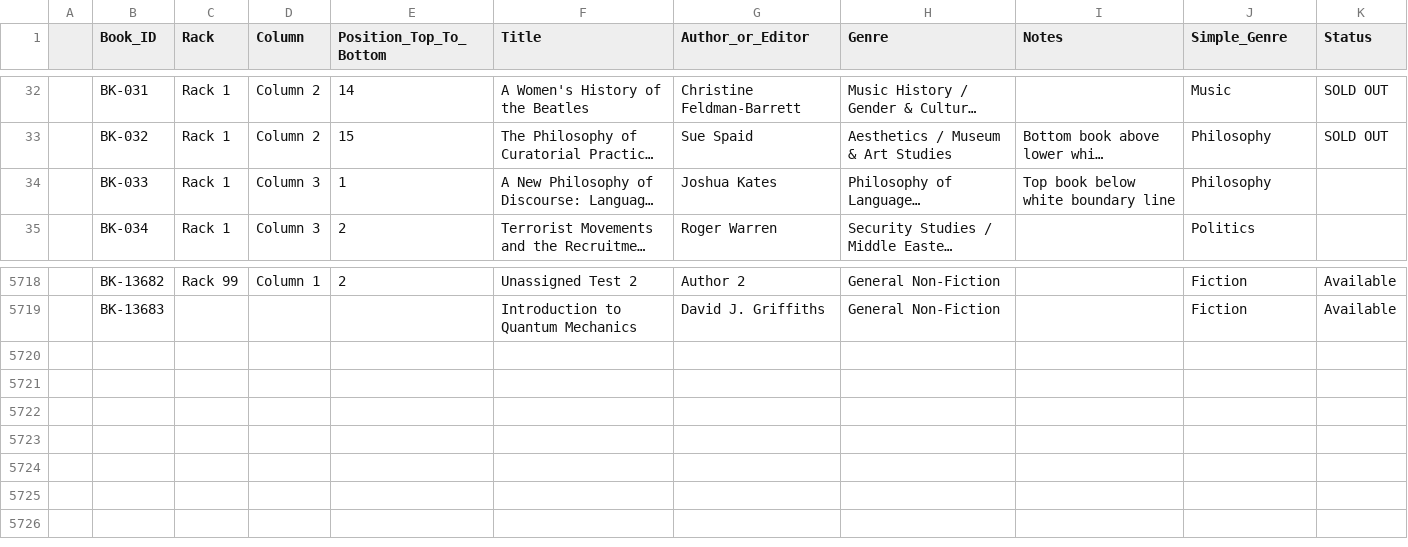
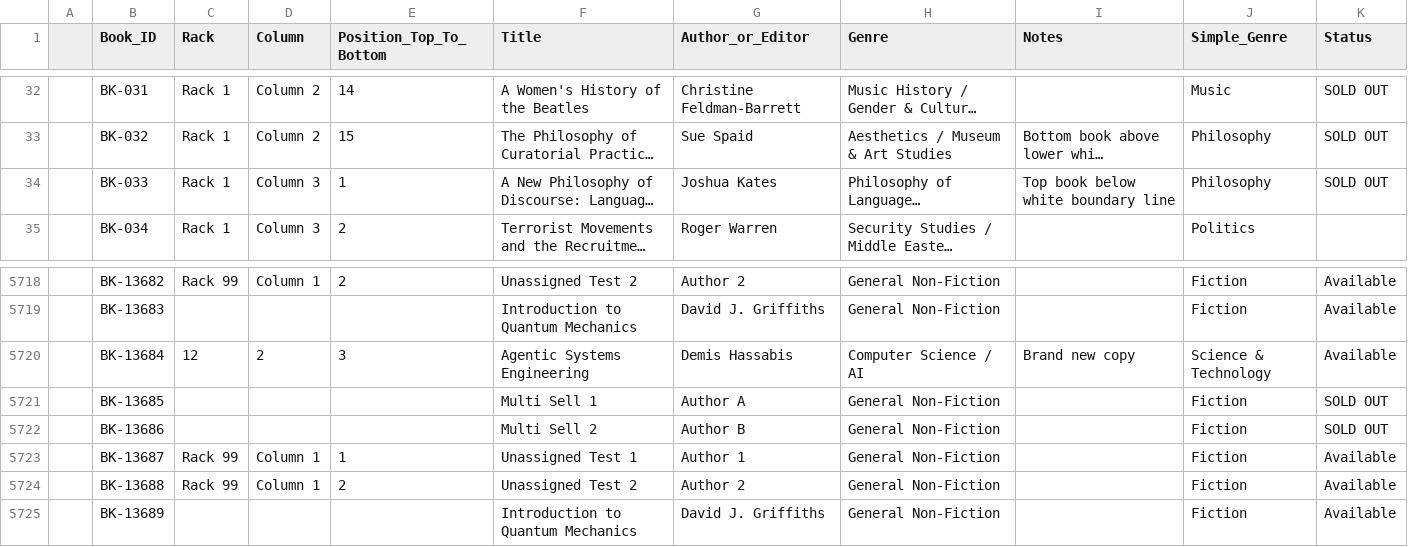
Before and after one commit to vakhil/bookmark-bookstore, a CSV file: initial_inventory.csv, drawn as a sheet; only a part is shown, gaps mark what is left out; long unchanged cells end in …; the diff names each change by its address in the sheet, - before the commit and + after, or states it on an @@ line.

```diff
--- a/initial_inventory.csv
+++ b/initial_inventory.csv
-K34 (Status): (empty)
+K34 (Status): SOLD OUT
+row 5720:  | BK-13684 | 12 | 2 | 3 | Agentic Systems Engineering | Demis Hassabis | Computer Science / AI | Brand new copy | Science & Technology | Available
+row 5721:  | BK-13685 |  |  |  | Multi Sell 1 | Author A | General Non-Fiction |  | Fiction | SOLD OUT
+row 5722:  | BK-13686 |  |  |  | Multi Sell 2 | Author B | General Non-Fiction |  | Fiction | SOLD OUT
+row 5723:  | BK-13687 | Rack 99 | Column 1 | 1 | Unassigned Test 1 | Author 1 | General Non-Fiction |  | Fiction | Available
+row 5724:  | BK-13688 | Rack 99 | Column 1 | 2 | Unassigned Test 2 | Author 2 | General Non-Fiction |  | Fiction | Available
+row 5725:  | BK-13689 |  |  |  | Introduction to Quantum Mechanics | David J. Griffiths | General Non-Fiction |  | Fiction | Available
```
Also changed, not shown: 4 other files.
